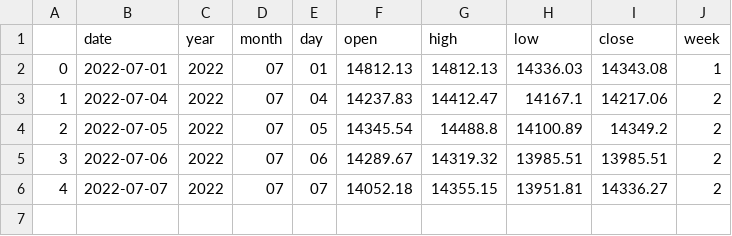
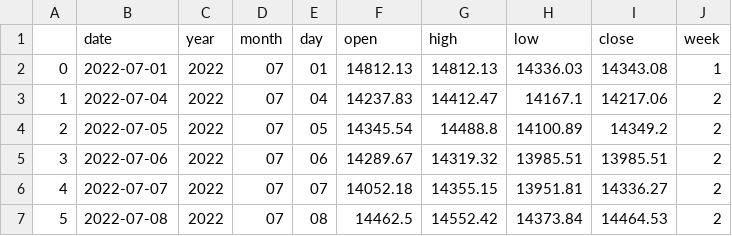
Before and after one commit to Lisa06010416/FinancialIndicators, a CSV file: TAIEX_data/day/2022_07.csv, drawn as a sheet.

Commit message:
update data ...

```diff
--- a/TAIEX_data/day/2022_07.csv
+++ b/TAIEX_data/day/2022_07.csv
@@ -6 +6,2 @@
 4,2022-07-07,2022,07,07,14052.18,14355.15,13951.81,14336.27,2
+5,2022-07-08,2022,07,08,14462.5,14552.42,14373.84,14464.53,2
```
Also changed, not shown: TAIEX_data/month/2022.csv, TAIEX_data/week/2022.csv.
